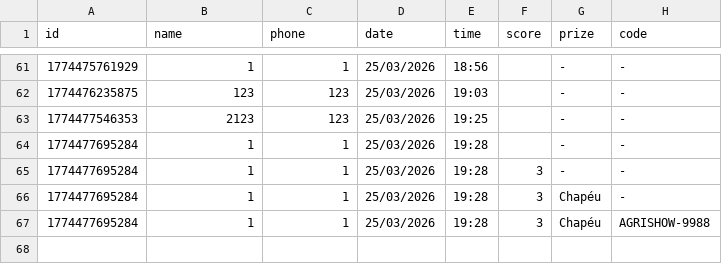
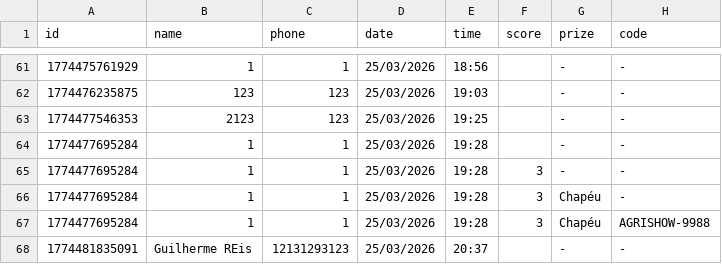
Before and after one commit to Guilhermefariareis/Autopar, a CSV file: leads.csv, drawn as a sheet; only a part is shown, gaps mark what is left out; the diff names each change by its address in the sheet, - before the commit and + after, or states it on an @@ line.

```diff
--- a/leads.csv
+++ b/leads.csv
+row 68: 1774481835091 | Guilherme REis | 12131293123 | 25/03/2026 | 20:37 |  | - | -
```
Also changed, not shown: 4 other files.
